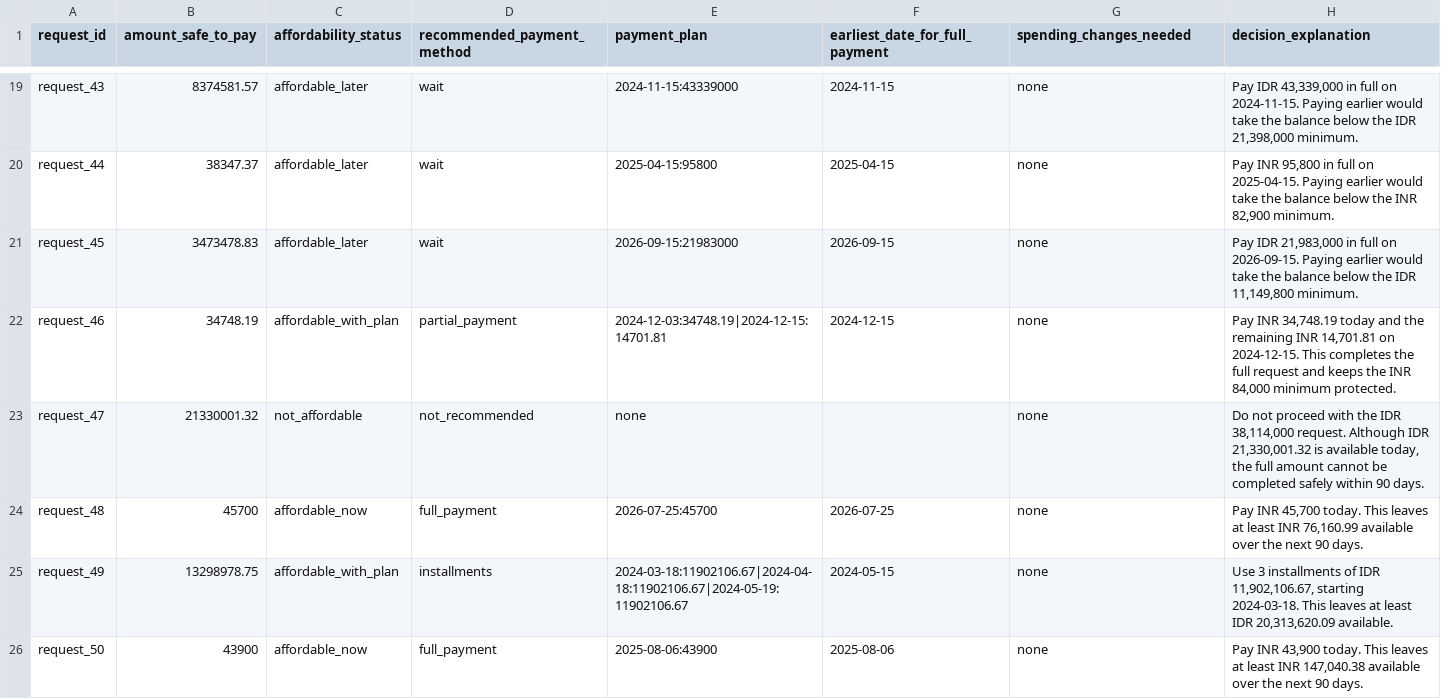
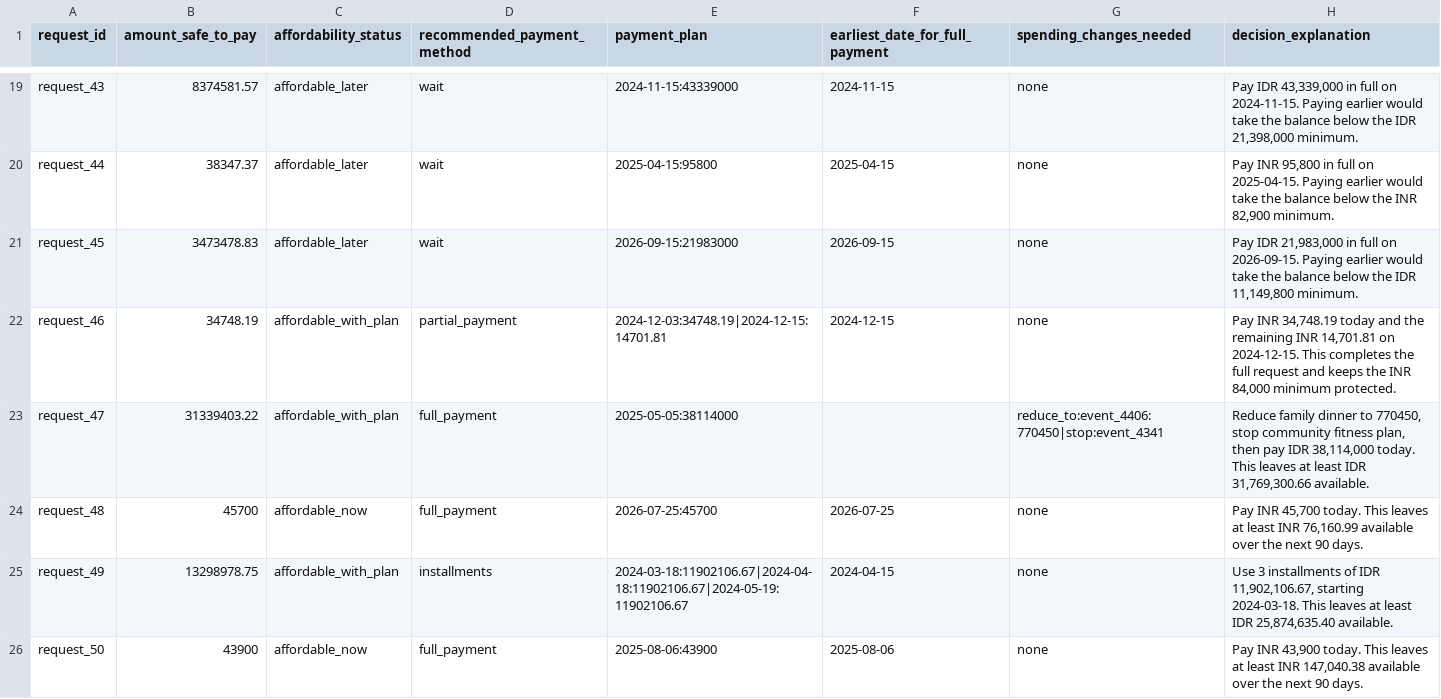
Before and after one commit to pappukrs/hackerrank-orchestrate-september26, a CSV file: output.csv, drawn as a sheet; only a part is shown, gaps mark what is left out; the diff covers the shown part only.

Commit message:
ST5 calib: modal-cluster salary detection
- _regular_salary(): pick the largest ~equal (within 1%) monthly-spaced salary cluster
  as the regular salary; isolates base pay from one-off adjustments (user_11) and rejects
  frequent variable/gig income with no monthly-regular component (user_10)
- fixes user_10-type over-counting; samples median baseline ratio ~1.007, within-2% 6/25

```diff
--- a/output.csv
+++ b/output.csv
@@ -22,5 +22,5 @@ request_45,3473478.83,affordable_later,wait,2026-09-15:21983000,2026-09-15,none,
 request_46,34748.19,affordable_with_plan,partial_payment,2024-12-03:34748.19|2024-12-15:14701.81,2024-12-15,none,"Pay INR 34,748.19 today and the remaining INR 14,701.81 on 2024-12-15. This completes the full request and keeps the INR 84,000 minimum protected."
-request_47,21330001.32,not_affordable,not_recommended,none,,none,"Do not proceed with the IDR 38,114,000 request. Although IDR 21,330,001.32 is available today, the full amount cannot be completed safely within 90 days."
+request_47,31339403.22,affordable_with_plan,full_payment,2025-05-05:38114000,,reduce_to:event_4406:770450|stop:event_4341,"Reduce family dinner to 770450, stop community fitness plan, then pay IDR 38,114,000 today. This leaves at least IDR 31,769,300.66 available."
 request_48,45700,affordable_now,full_payment,2026-07-25:45700,2026-07-25,none,"Pay INR 45,700 today. This leaves at least INR 76,160.99 available over the next 90 days."
-request_49,13298978.75,affordable_with_plan,installments,2024-03-18:11902106.67|2024-04-18:11902106.67|2024-05-19:11902106.67,2024-05-15,none,"Use 3 installments of IDR 11,902,106.67, starting 2024-03-18. This leaves at least IDR 20,313,620.09 available."
+request_49,13298978.75,affordable_with_plan,installments,2024-03-18:11902106.67|2024-04-18:11902106.67|2024-05-19:11902106.67,2024-04-15,none,"Use 3 installments of IDR 11,902,106.67, starting 2024-03-18. This leaves at least IDR 25,874,635.40 available."
 request_50,43900,affordable_now,full_payment,2025-08-06:43900,2025-08-06,none,"Pay INR 43,900 today. This leaves at least INR 147,040.38 available over the next 90 days."
```
Also changed, not shown: 149 edited cells elsewhere in this file, 1 other file.
